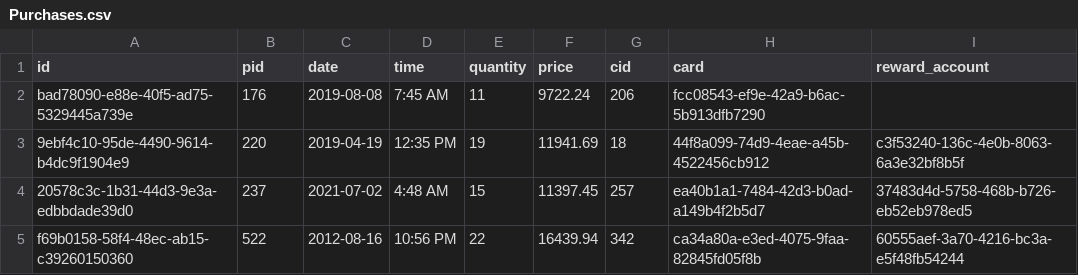
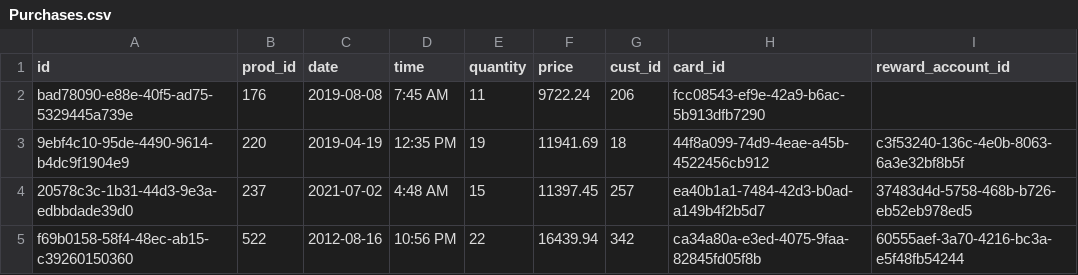
Before and after one commit to gregoryg/stardog-training, a CSV file: dsc/Purchases.csv, drawn as a sheet; only a part is shown.

```diff
--- a/dsc/Purchases.csv
+++ b/dsc/Purchases.csv
@@ -1,2 +1,2 @@
-id,pid,date,time,quantity,price,cid,card,reward_account
+id,prod_id,date,time,quantity,price,cust_id,card_id,reward_account_id
 bad78090-e88e-40f5-ad75-5329445a739e,176,2019-08-08,7:45 AM,11,9722.24,206,fcc08543-ef9e-42a9-b6ac-5b913dfb7290,
```
Also changed, not shown: dsc/category.csv, dsc/product_catalog.csv, 2 other files.
